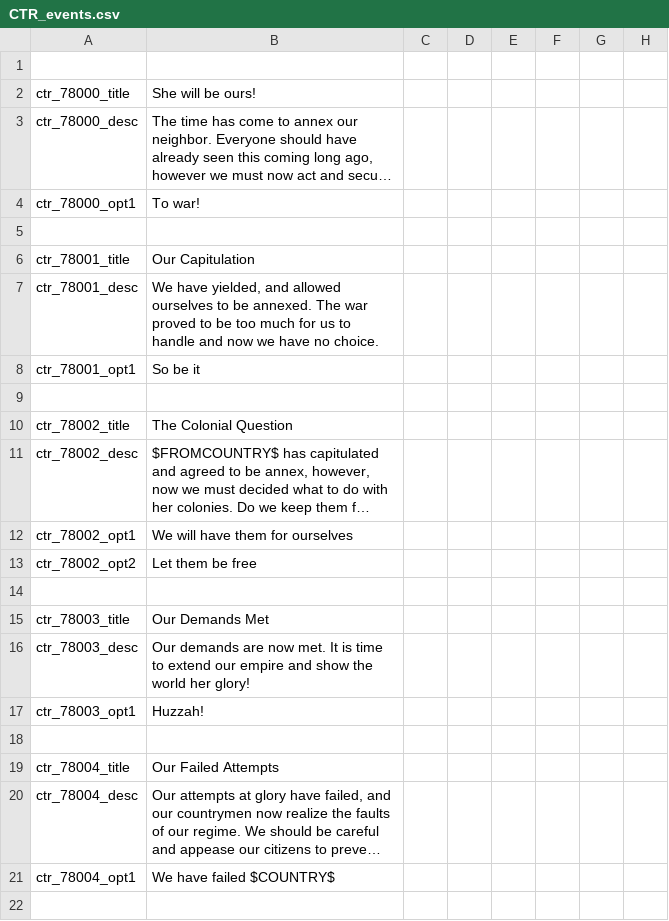
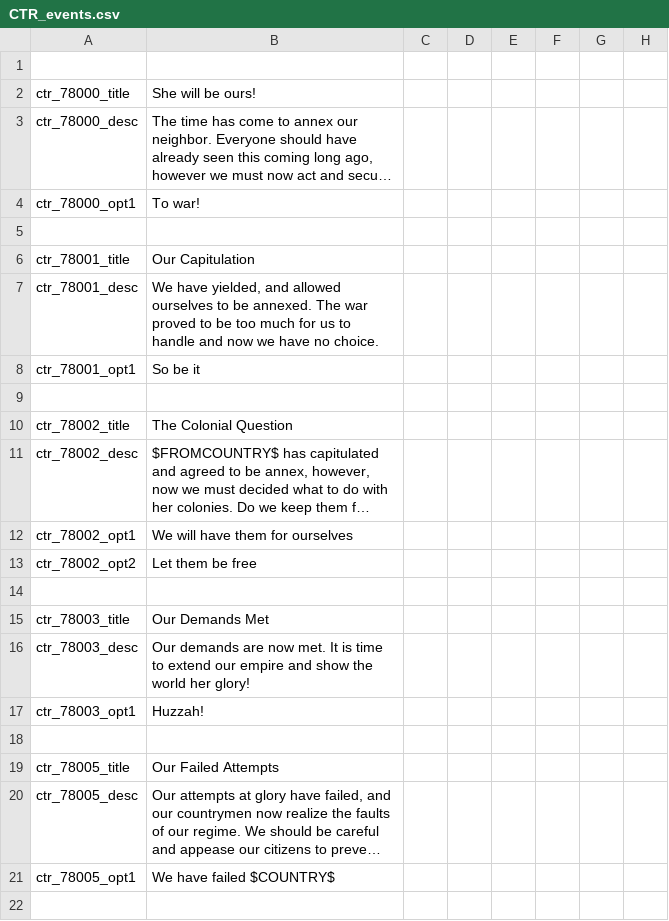
Before and after one commit to addonovan/v2mod, a CSV file: CTR/localisation/CTR_events.csv, drawn as a sheet; only a part is shown; long unchanged cells end in …; the diff names each change by its address in the sheet, - before the commit and + after, or states it on an @@ line.

Commit message:
Fixed the ID in the translations

```diff
--- a/CTR/localisation/CTR_events.csv
+++ b/CTR/localisation/CTR_events.csv
-A19: ctr_78004_title
+A19: ctr_78005_title
-A20: ctr_78004_desc
+A20: ctr_78005_desc
-A21: ctr_78004_opt1
+A21: ctr_78005_opt1
```
